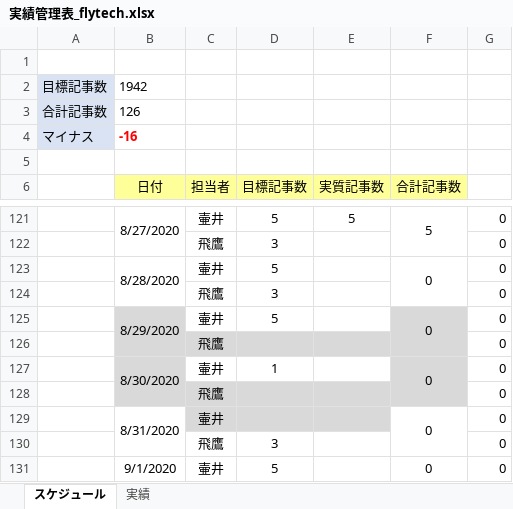
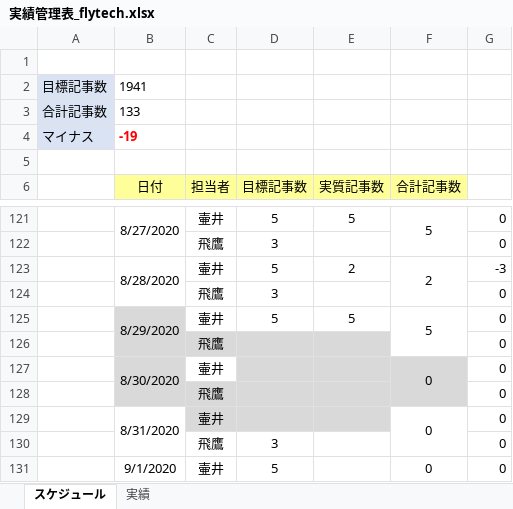
Before and after one commit to soshi16/demo2, an Excel workbook: 実績管理表_flytech.xlsx, sheet スケジュール, drawn as a sheet; only a part is shown, gaps mark what is left out; values as stored, in another font and other column widths than the file's, no borders; the diff names each change by its address in the sheet, - before the commit and + after, or states it on an @@ line.

```diff
--- a/実績管理表_flytech.xlsx (sheet スケジュール)
+++ b/実績管理表_flytech.xlsx (sheet スケジュール)
-B2 (日付): 1942
+B2 (日付): 1941
-B3 (日付): 126
+B3 (日付): 133
-B4 (日付): -16
+B4 (日付): -19
-E123 (実質記事数): (empty)
+E123 (実質記事数): 2
-F123 (合計記事数): 0
+F123 (合計記事数): 2
-G123: 0
+G123: -3
-E125 (実質記事数): (empty)
+E125 (実質記事数): 5
-F125 (合計記事数): 0
+F125 (合計記事数): 5
-F125:F126 fill: #D9D9D9
+F125:F126 fill: none
-D127 (目標記事数): 1
+D127 (目標記事数): (empty)
-D127:E127 fill: none
+D127:E127 fill: #D9D9D9
```
Also changed, not shown: 2 other files.
